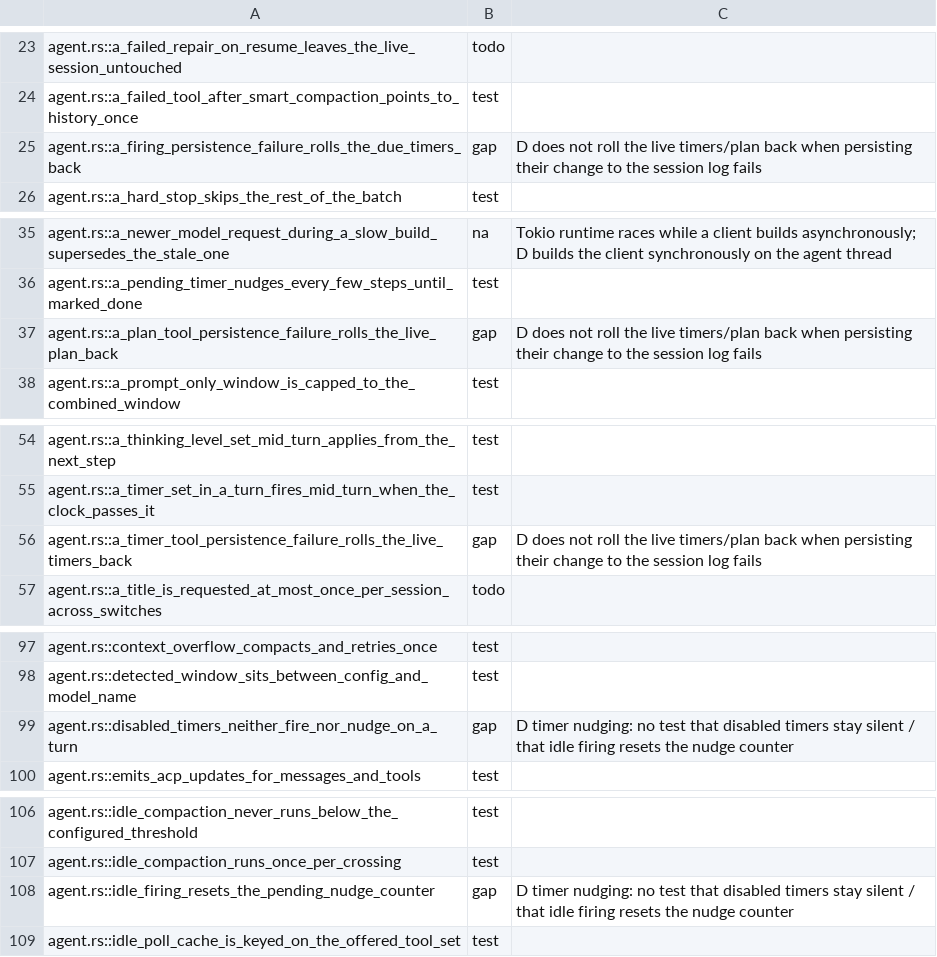
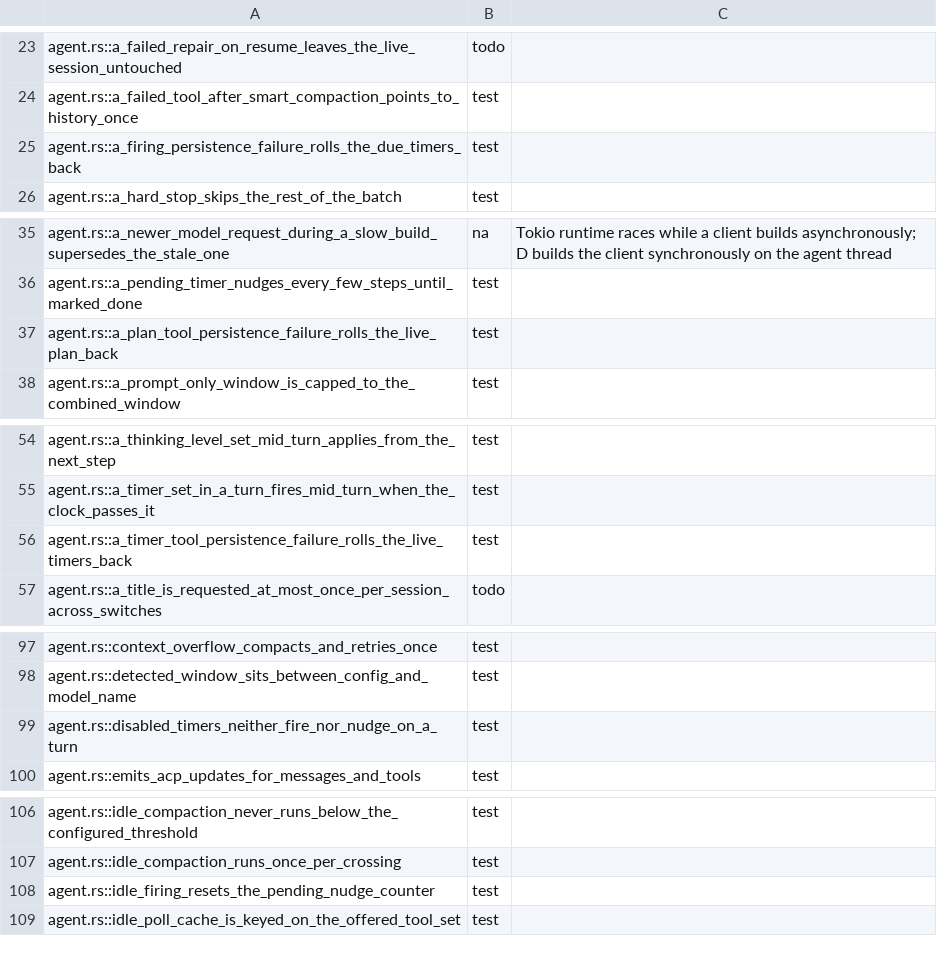
Before and after one commit to nanobpm/nano-coder, a TSV file: d/parity/manifest.tsv, drawn as a sheet; only a part is shown, gaps mark what is left out; the diff covers the shown part only.

Commit message:
fix(d): roll timers and plan back when the session log fails
A timer or plan tool change, or a timer firing, that the log fails to record
is undone, so the live state never runs ahead of what a resume restores. An
idle firing restarts the pending-timer nudge interval, as a mid-turn one did.
The plan is logged before its reminder updates. Closes 6 agent.rs gap rows.

```diff
--- a/d/parity/manifest.tsv
+++ b/d/parity/manifest.tsv
@@ -24,3 +24,3 @@ agent.rs::a_failed_repair_on_resume_leaves_the_live_session_untouched	todo
 agent.rs::a_failed_tool_after_smart_compaction_points_to_history_once	test
-agent.rs::a_firing_persistence_failure_rolls_the_due_timers_back	gap	D does not roll the live timers/plan back when persisting their change to the session log fails
+agent.rs::a_firing_persistence_failure_rolls_the_due_timers_back	test
 agent.rs::a_hard_stop_skips_the_rest_of_the_batch	test
@@ -36,3 +36,3 @@ agent.rs::a_newer_model_request_during_a_slow_build_supersedes_the_stale_one	na
 agent.rs::a_pending_timer_nudges_every_few_steps_until_marked_done	test
-agent.rs::a_plan_tool_persistence_failure_rolls_the_live_plan_back	gap	D does not roll the live timers/plan back when persisting their change to the session log fails
+agent.rs::a_plan_tool_persistence_failure_rolls_the_live_plan_back	test
 agent.rs::a_prompt_only_window_is_capped_to_the_combined_window	test
@@ -55,3 +55,3 @@ agent.rs::a_thinking_level_set_mid_turn_applies_from_the_next_step	test
 agent.rs::a_timer_set_in_a_turn_fires_mid_turn_when_the_clock_passes_it	test
-agent.rs::a_timer_tool_persistence_failure_rolls_the_live_timers_back	gap	D does not roll the live timers/plan back when persisting their change to the session log fails
+agent.rs::a_timer_tool_persistence_failure_rolls_the_live_timers_back	test
 agent.rs::a_title_is_requested_at_most_once_per_session_across_switches	todo
@@ -98,3 +98,3 @@ agent.rs::context_overflow_compacts_and_retries_once	test
 agent.rs::detected_window_sits_between_config_and_model_name	test
-agent.rs::disabled_timers_neither_fire_nor_nudge_on_a_turn	gap	D timer nudging: no test that disabled timers stay silent / that idle firing resets the nudge counter
+agent.rs::disabled_timers_neither_fire_nor_nudge_on_a_turn	test
 agent.rs::emits_acp_updates_for_messages_and_tools	test
@@ -107,3 +107,3 @@ agent.rs::idle_compaction_never_runs_below_the_configured_threshold	test
 agent.rs::idle_compaction_runs_once_per_crossing	test
-agent.rs::idle_firing_resets_the_pending_nudge_counter	gap	D timer nudging: no test that disabled timers stay silent / that idle firing resets the nudge counter
+agent.rs::idle_firing_resets_the_pending_nudge_counter	test
 agent.rs::idle_poll_cache_is_keyed_on_the_offered_tool_set	test
```
Also changed, not shown: 2 edited cells elsewhere in this file, 3 other files.
